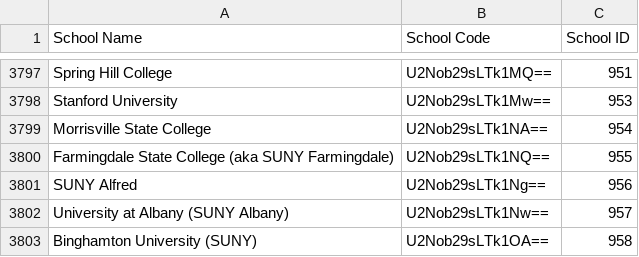
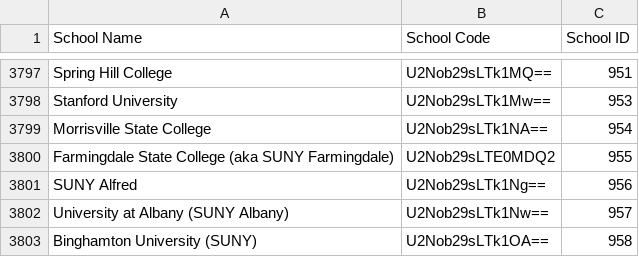
Before and after one commit to ayush-shah12/chrome_extension, a CSV file: schools.csv, drawn as a sheet; only a part is shown, gaps mark what is left out.

Commit message:
Update schools.csv

```diff
--- a/schools.csv
+++ b/schools.csv
@@ -3799,3 +3799,3 @@ Stanford University,U2Nob29sLTk1Mw==,953
 Morrisville State College,U2Nob29sLTk1NA==,954
-Farmingdale State College (aka SUNY Farmingdale),U2Nob29sLTk1NQ==,955
+Farmingdale State College (aka SUNY Farmingdale),U2Nob29sLTE0MDQ2,955
 SUNY Alfred,U2Nob29sLTk1Ng==,956
```
